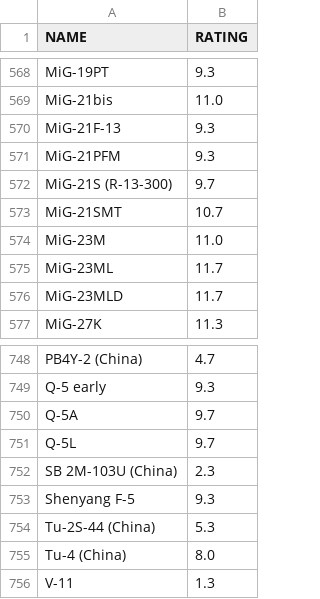
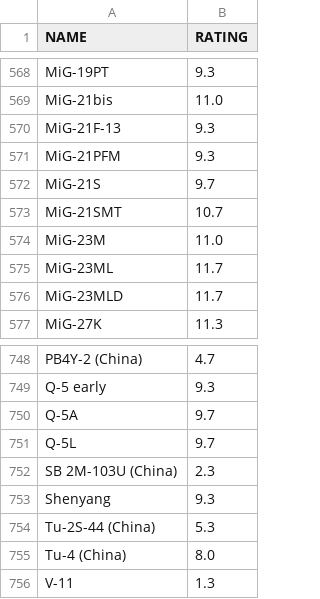
Before and after one commit to mikeski-aa/ocr-scoreboard-check, a CSV file: public/vehicleCSV.csv, drawn as a sheet; only a part is shown, gaps mark what is left out.

```diff
--- a/public/vehicleCSV.csv
+++ b/public/vehicleCSV.csv
@@ -571,3 +571,3 @@ MiG-21F-13;9.3
 MiG-21PFM;9.3
-MiG-21S (R-13-300);9.7
+MiG-21S;9.7
 MiG-21SMT;10.7
@@ -752,3 +752,3 @@ Q-5L;9.7
 SB 2M-103U (China);2.3
-Shenyang F-5;9.3
+Shenyang;9.3
 Tu-2S-44 (China);5.3
```
Also changed, not shown: 2 other files.
